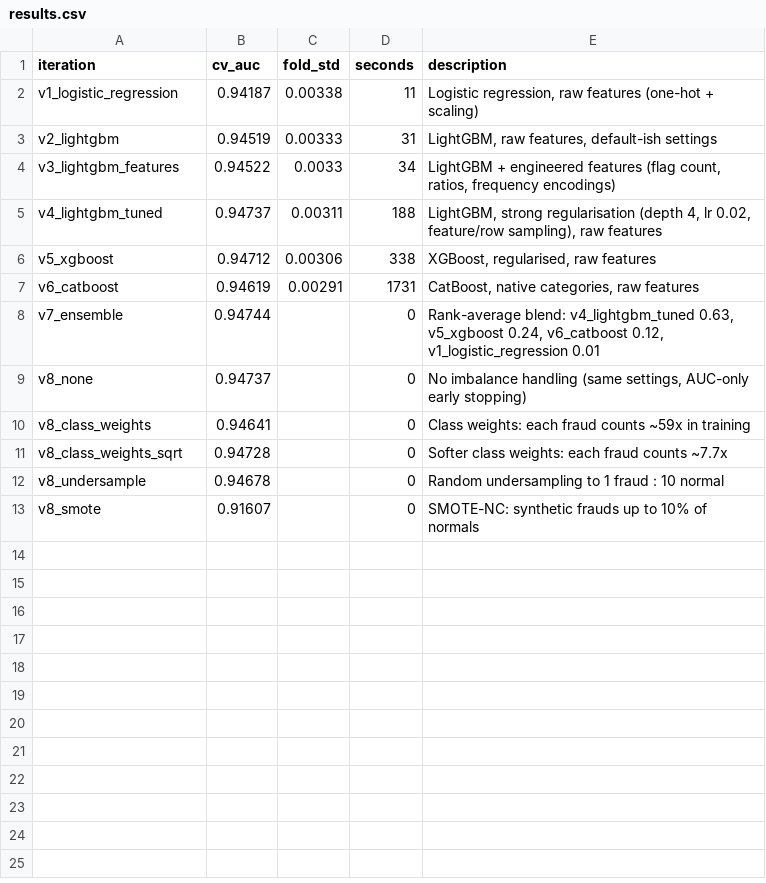
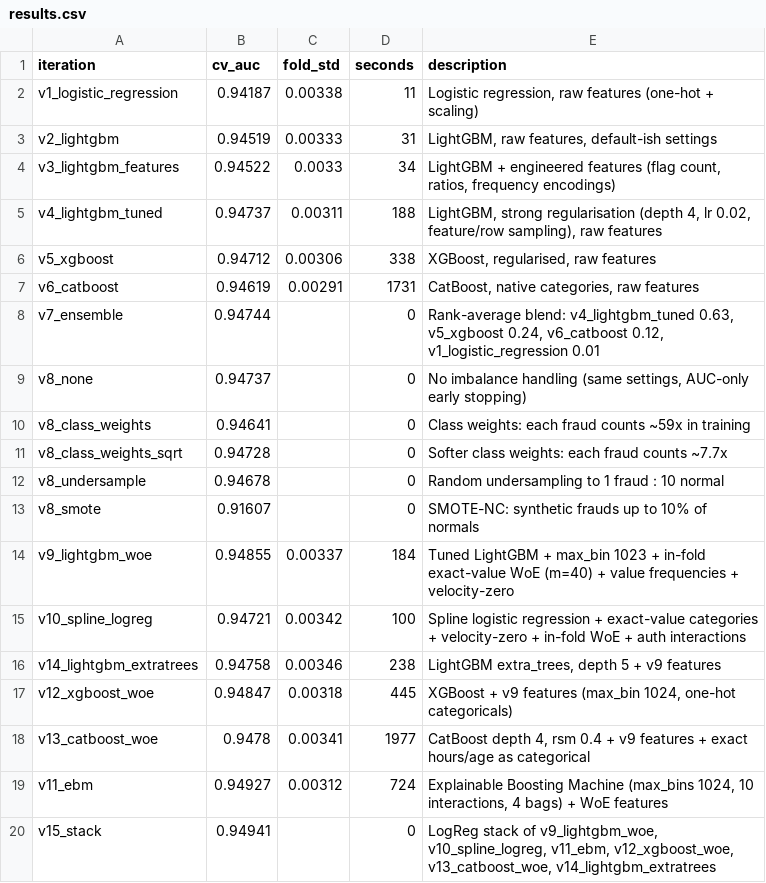
Before and after one commit to vinayassrao/Kaggle_Submission, a CSV file: Predicting Credit Card Fraud/results.csv, drawn as a sheet; the diff names each change by its address in the sheet, - before the commit and + after, or states it on an @@ line.

Commit message:
Credit card fraud: v9-v15 from the reviewer's improvement plan
- fe_v9.py: in-fold exact-value WoE, residual WoE, memo sum, value frequencies,
  velocity-zero flag; CV runner averaging folds in standardised log-odds
- v9 LightGBM + WoE + max_bin 1023: 0.94855 (v4 was 0.94737)
- v10 spline logistic regression: 0.94721 (v1 was 0.94187)
- v11 EBM: 0.94927 (best single model)
- v12 XGBoost 0.94847, v13 CatBoost 0.94780, v14 extra-trees 0.94758
- v15 leak-free LogReg stack: 0.94941 (old best 0.94744)

```diff
--- a/Predicting Credit Card Fraud/results.csv
+++ b/Predicting Credit Card Fraud/results.csv
+row 14: v9_lightgbm_woe | 0.94855 | 0.00337 | 184 | Tuned LightGBM + max_bin 1023 + in-fold exact-value WoE (m=40) + value frequencies + velocity-zero
+row 15: v10_spline_logreg | 0.94721 | 0.00342 | 100 | Spline logistic regression + exact-value categories + velocity-zero + in-fold WoE + auth interactions
+row 16: v14_lightgbm_extratrees | 0.94758 | 0.00346 | 238 | LightGBM extra_trees, depth 5 + v9 features
+row 17: v12_xgboost_woe | 0.94847 | 0.00318 | 445 | XGBoost + v9 features (max_bin 1024, one-hot categoricals)
+row 18: v13_catboost_woe | 0.9478 | 0.00341 | 1977 | CatBoost depth 4, rsm 0.4 + v9 features + exact hours/age as categorical
+row 19: v11_ebm | 0.94927 | 0.00312 | 724 | Explainable Boosting Machine (max_bins 1024, 10 interactions, 4 bags) + WoE features
+row 20: v15_stack | 0.94941 |  | 0 | LogReg stack of v9_lightgbm_woe, v10_spline_logreg, v11_ebm, v12_xgboost_woe, v13_catboost_woe, v14_lightgbm_extratrees
```
Also changed, not shown: 12 other files.
